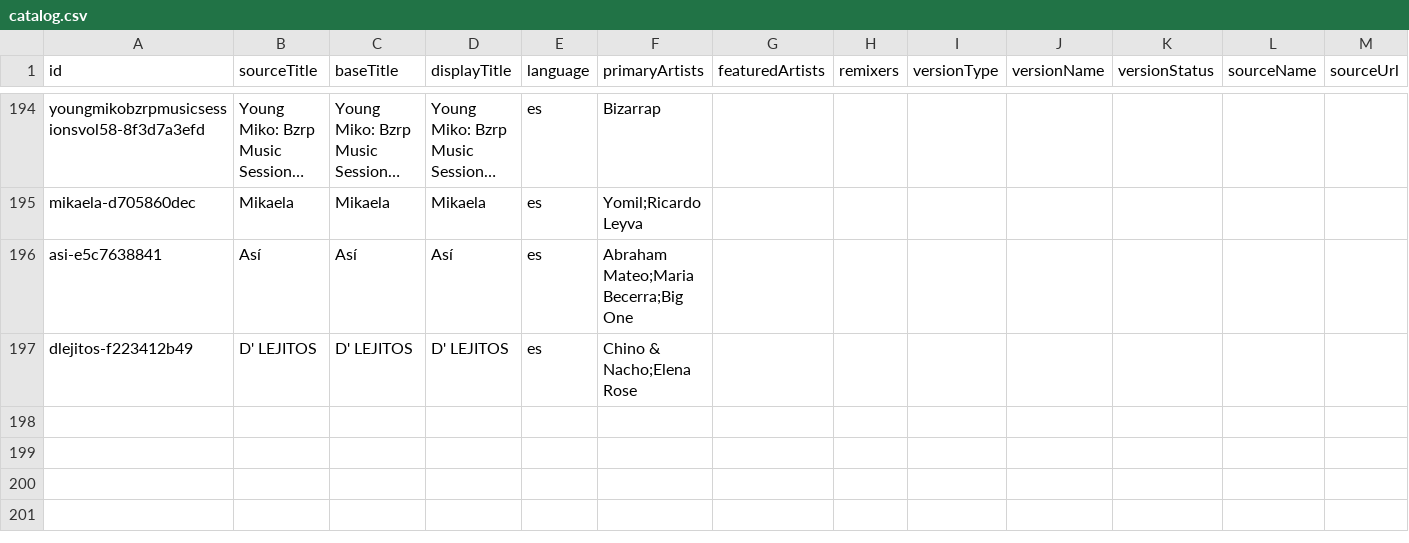
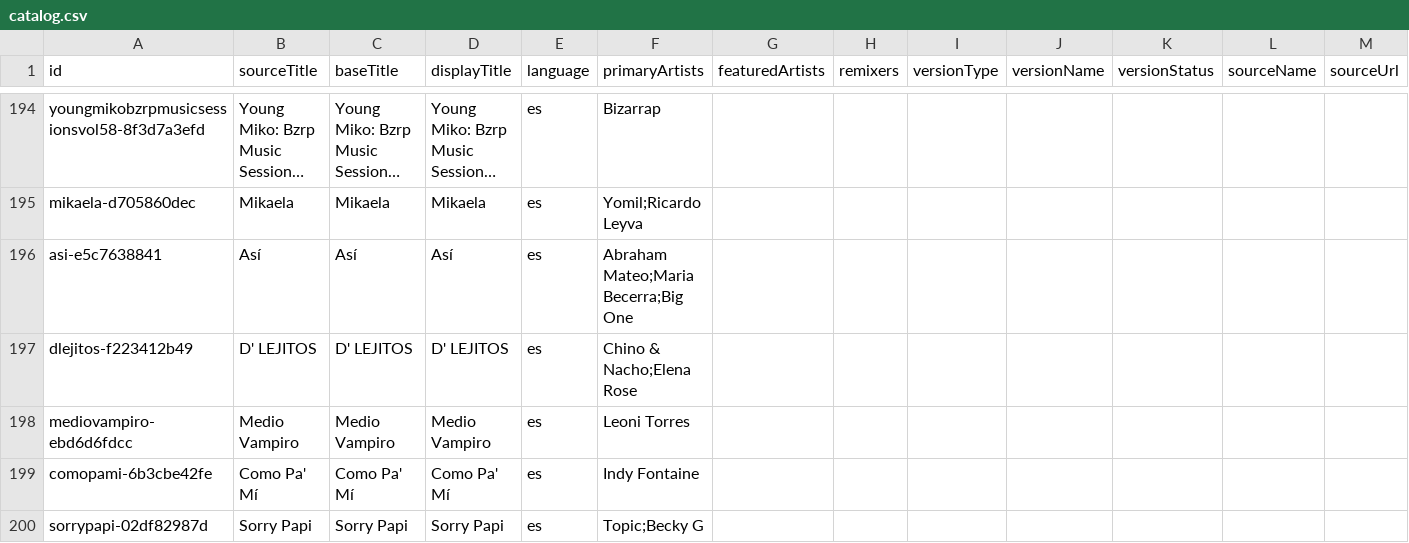
Before and after one commit to entrehits/entrehits.github.io, a CSV file: content/songs/catalog.csv, drawn as a sheet; only a part is shown, gaps mark what is left out; long unchanged cells end in …; the diff names each change by its address in the sheet, - before the commit and + after, or states it on an @@ line.

```diff
--- a/content/songs/catalog.csv
+++ b/content/songs/catalog.csv
+row 198: mediovampiro-ebd6d6fdcc | Medio Vampiro | Medio Vampiro | Medio Vampiro | es | Leoni Torres
+row 199: comopami-6b3cbe42fe | Como Pa' Mí | Como Pa' Mí | Como Pa' Mí | es | Indy Fontaine
+row 200: sorrypapi-02df82987d | Sorry Papi | Sorry Papi | Sorry Papi | es | Topic;Becky G
```
Also changed, not shown: content/songs/metadata.csv, 3 other files.
